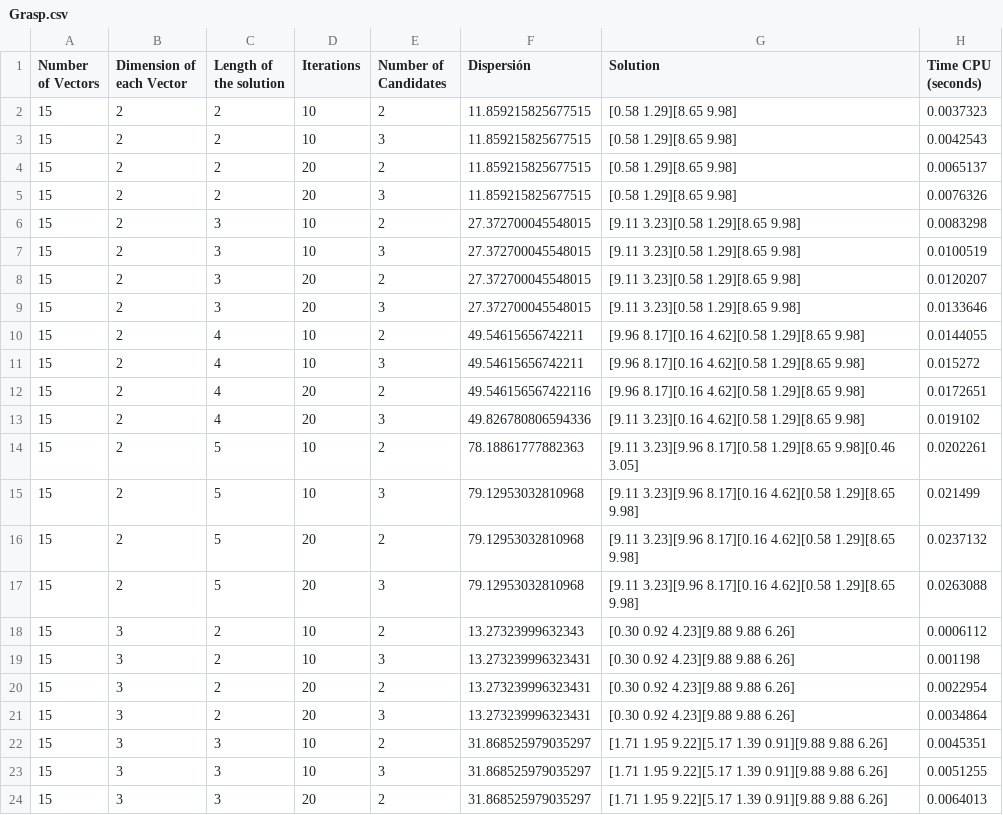
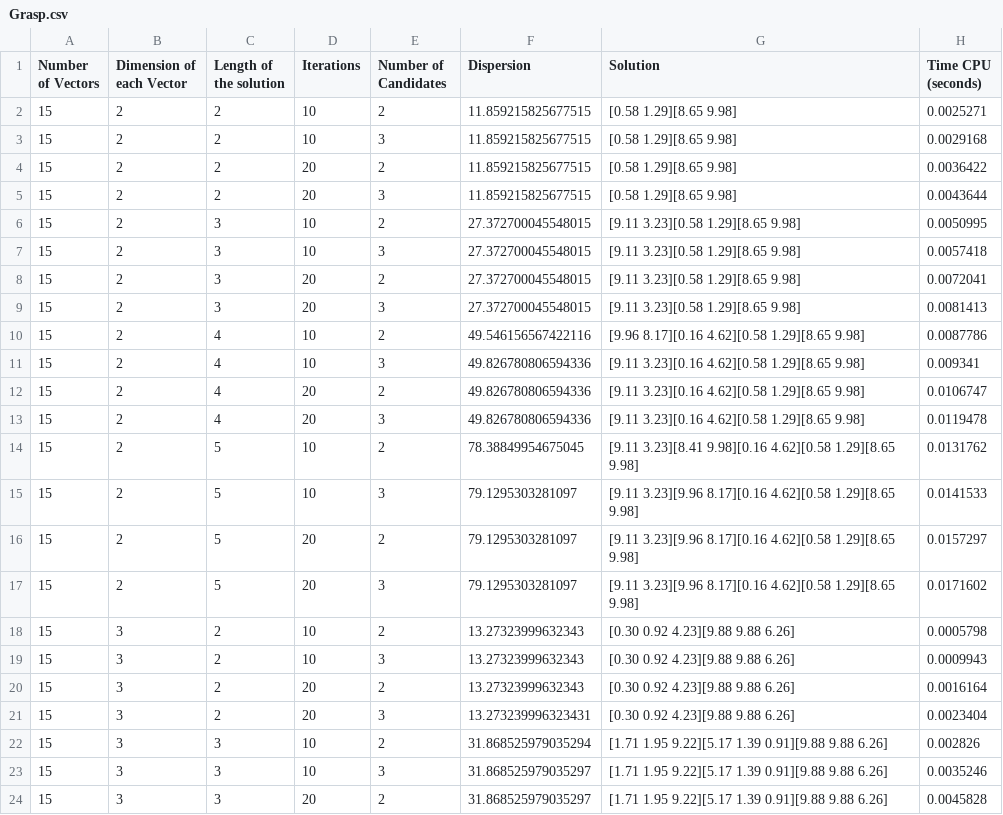
Before and after one commit to DanielHrdez/DAA-Maximum-Diversity, a CSV file: csv/Grasp.csv, drawn as a sheet; only a part is shown; the diff covers the shown part only.

```diff
--- a/csv/Grasp.csv
+++ b/csv/Grasp.csv
@@ -1,24 +1,24 @@
-Number of Vectors,Dimension of each Vector,Length of the solution,Iterations,Number of Candidates,Dispersión,Solution,Time CPU (seconds)
-15,2,2,10,2,11.859215825677515,[0.58 1.29][8.65 9.98],0.0037323
-15,2,2,10,3,11.859215825677515,[0.58 1.29][8.65 9.98],0.0042543
-15,2,2,20,2,11.859215825677515,[0.58 1.29][8.65 9.98],0.0065137
-15,2,2,20,3,11.859215825677515,[0.58 1.29][8.65 9.98],0.0076326
-15,2,3,10,2,27.372700045548015,[9.11 3.23][0.58 1.29][8.65 9.98],0.0083298
-15,2,3,10,3,27.372700045548015,[9.11 3.23][0.58 1.29][8.65 9.98],0.0100519
-15,2,3,20,2,27.372700045548015,[9.11 3.23][0.58 1.29][8.65 9.98],0.0120207
-15,2,3,20,3,27.372700045548015,[9.11 3.23][0.58 1.29][8.65 9.98],0.0133646
-15,2,4,10,2,49.54615656742211,[9.96 8.17][0.16 4.62][0.58 1.29][8.65 9.98],0.0144055
-15,2,4,10,3,49.54615656742211,[9.96 8.17][0.16 4.62][0.58 1.29][8.65 9.98],0.015272
-15,2,4,20,2,49.546156567422116,[9.96 8.17][0.16 4.62][0.58 1.29][8.65 9.98],0.0172651
-15,2,4,20,3,49.826780806594336,[9.11 3.23][0.16 4.62][0.58 1.29][8.65 9.98],0.019102
-15,2,5,10,2,78.18861777882363,[9.11 3.23][9.96 8.17][0.58 1.29][8.65 9.98][0.46 3.05],0.0202261
-15,2,5,10,3,79.12953032810968,[9.11 3.23][9.96 8.17][0.16 4.62][0.58 1.29][8.65 9.98],0.021499
-15,2,5,20,2,79.12953032810968,[9.11 3.23][9.96 8.17][0.16 4.62][0.58 1.29][8.65 9.98],0.0237132
-15,2,5,20,3,79.12953032810968,[9.11 3.23][9.96 8.17][0.16 4.62][0.58 1.29][8.65 9.98],0.0263088
-15,3,2,10,2,13.27323999632343,[0.30 0.92 4.23][9.88 9.88 6.26],0.0006112
-15,3,2,10,3,13.273239996323431,[0.30 0.92 4.23][9.88 9.88 6.26],0.001198
-15,3,2,20,2,13.273239996323431,[0.30 0.92 4.23][9.88 9.88 6.26],0.0022954
-15,3,2,20,3,13.273239996323431,[0.30 0.92 4.23][9.88 9.88 6.26],0.0034864
-15,3,3,10,2,31.868525979035297,[1.71 1.95 9.22][5.17 1.39 0.91][9.88 9.88 6.26],0.0045351
-15,3,3,10,3,31.868525979035297,[1.71 1.95 9.22][5.17 1.39 0.91][9.88 9.88 6.26],0.0051255
-15,3,3,20,2,31.868525979035297,[1.71 1.95 9.22][5.17 1.39 0.91][9.88 9.88 6.26],0.0064013
+Number of Vectors,Dimension of each Vector,Length of the solution,Iterations,Number of Candidates,Dispersion,Solution,Time CPU (seconds)
+15,2,2,10,2,11.859215825677515,[0.58 1.29][8.65 9.98],0.0025271
+15,2,2,10,3,11.859215825677515,[0.58 1.29][8.65 9.98],0.0029168
+15,2,2,20,2,11.859215825677515,[0.58 1.29][8.65 9.98],0.0036422
+15,2,2,20,3,11.859215825677515,[0.58 1.29][8.65 9.98],0.0043644
+15,2,3,10,2,27.372700045548015,[9.11 3.23][0.58 1.29][8.65 9.98],0.0050995
+15,2,3,10,3,27.372700045548015,[9.11 3.23][0.58 1.29][8.65 9.98],0.0057418
+15,2,3,20,2,27.372700045548015,[9.11 3.23][0.58 1.29][8.65 9.98],0.0072041
+15,2,3,20,3,27.372700045548015,[9.11 3.23][0.58 1.29][8.65 9.98],0.0081413
+15,2,4,10,2,49.546156567422116,[9.96 8.17][0.16 4.62][0.58 1.29][8.65 9.98],0.0087786
+15,2,4,10,3,49.826780806594336,[9.11 3.23][0.16 4.62][0.58 1.29][8.65 9.98],0.009341
+15,2,4,20,2,49.826780806594336,[9.11 3.23][0.16 4.62][0.58 1.29][8.65 9.98],0.0106747
+15,2,4,20,3,49.826780806594336,[9.11 3.23][0.16 4.62][0.58 1.29][8.65 9.98],0.0119478
+15,2,5,10,2,78.38849954675045,[9.11 3.23][8.41 9.98][0.16 4.62][0.58 1.29][8.65 9.98],0.0131762
+15,2,5,10,3,79.1295303281097,[9.11 3.23][9.96 8.17][0.16 4.62][0.58 1.29][8.65 9.98],0.0141533
+15,2,5,20,2,79.1295303281097,[9.11 3.23][9.96 8.17][0.16 4.62][0.58 1.29][8.65 9.98],0.0157297
+15,2,5,20,3,79.1295303281097,[9.11 3.23][9.96 8.17][0.16 4.62][0.58 1.29][8.65 9.98],0.0171602
+15,3,2,10,2,13.27323999632343,[0.30 0.92 4.23][9.88 9.88 6.26],0.0005798
+15,3,2,10,3,13.27323999632343,[0.30 0.92 4.23][9.88 9.88 6.26],0.0009943
+15,3,2,20,2,13.27323999632343,[0.30 0.92 4.23][9.88 9.88 6.26],0.0016164
+15,3,2,20,3,13.273239996323431,[0.30 0.92 4.23][9.88 9.88 6.26],0.0023404
+15,3,3,10,2,31.868525979035294,[1.71 1.95 9.22][5.17 1.39 0.91][9.88 9.88 6.26],0.002826
+15,3,3,10,3,31.868525979035297,[1.71 1.95 9.22][5.17 1.39 0.91][9.88 9.88 6.26],0.0035246
+15,3,3,20,2,31.868525979035297,[1.71 1.95 9.22][5.17 1.39 0.91][9.88 9.88 6.26],0.0045828
```
Also changed, not shown: 95 edited cells elsewhere in this file, csv/BrunchBound.csv, csv/Greedy.csv, 15 other files.
